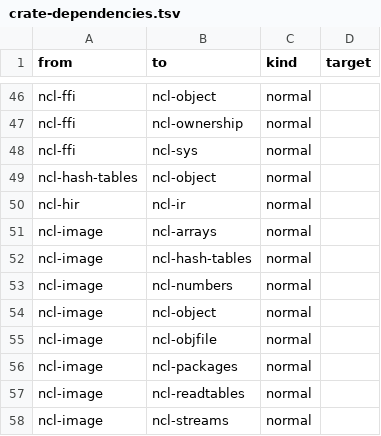
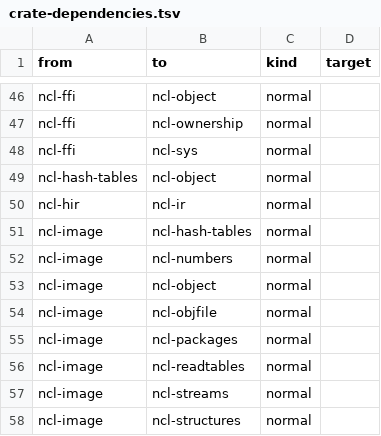
Before and after one commit to nerima-lisp/ncl, a TSV file: docs/src/design/crate-dependencies.tsv, drawn as a sheet; only a part is shown, gaps mark what is left out; the shorter side is filled out with more unchanged rows.

Commit message:
fix(arrays): keep specialized element access in kernel for image serialization
Image serialization reads specialized-array representation at packages/image/src/save.rs:230. Keep specialized_array_ref and specialized_array_set in ncl-object; ncl-arrays uses these primitives for CLHS array operations, and ncl-image no longer needs a production ncl-arrays edge.

```diff
--- a/docs/src/design/crate-dependencies.tsv
+++ b/docs/src/design/crate-dependencies.tsv
@@ -50,3 +50,2 @@ ncl-hash-tables	ncl-object	normal
 ncl-hir	ncl-ir	normal	
-ncl-image	ncl-arrays	normal	
 ncl-image	ncl-hash-tables	normal	
```
Also changed, not shown: 5 other files.
